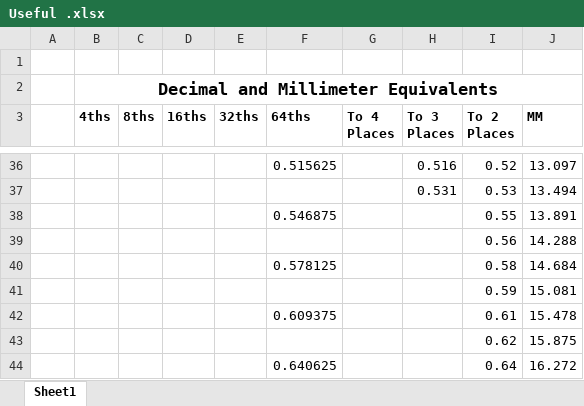
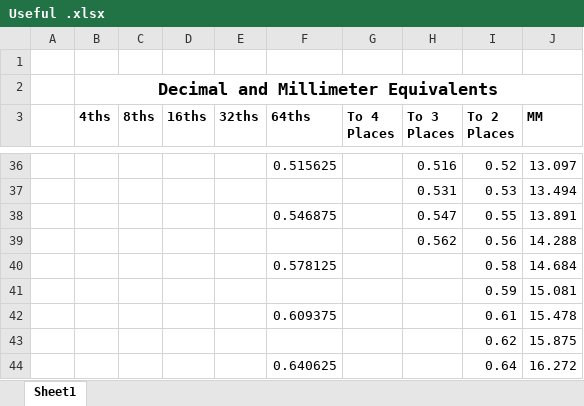
Before and after one commit to varlackc/Hardware, an Excel workbook: Useful Resources/Useful .xlsx, sheet Sheet1, drawn as a sheet; only a part is shown, gaps mark what is left out; values as stored, in another font and other column widths than the file's, no borders; the diff names each change by its address in the sheet, - before the commit and + after, or states it on an @@ line.

Commit message:
Update Useful .xlsx

```diff
--- a/Useful Resources/Useful .xlsx (sheet Sheet1)
+++ b/Useful Resources/Useful .xlsx (sheet Sheet1)
-H38 (To 3 Places): (empty)
+H38 (To 3 Places): 0.547
-H39 (To 3 Places): (empty)
+H39 (To 3 Places): 0.562
```
